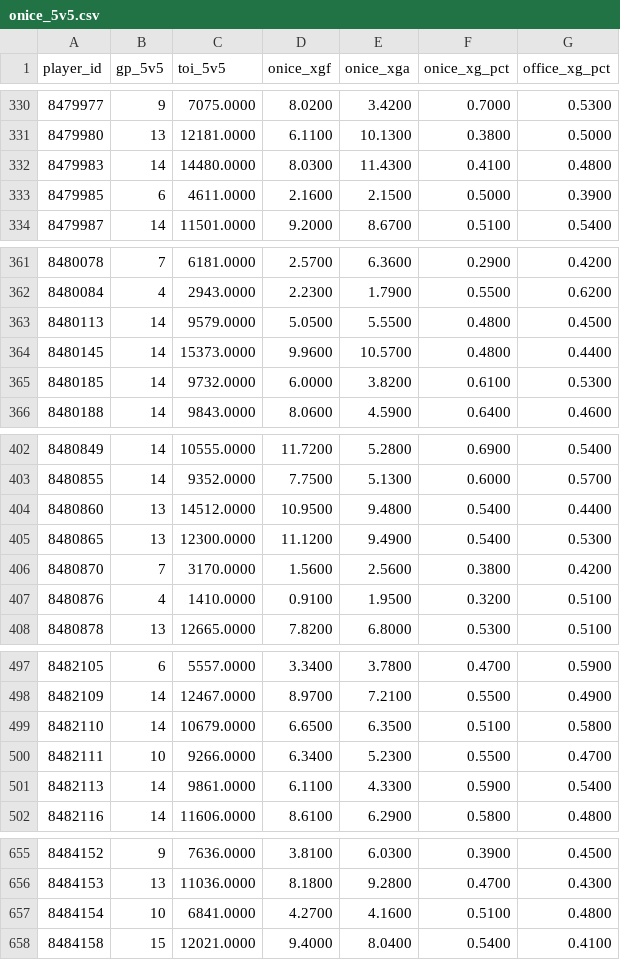
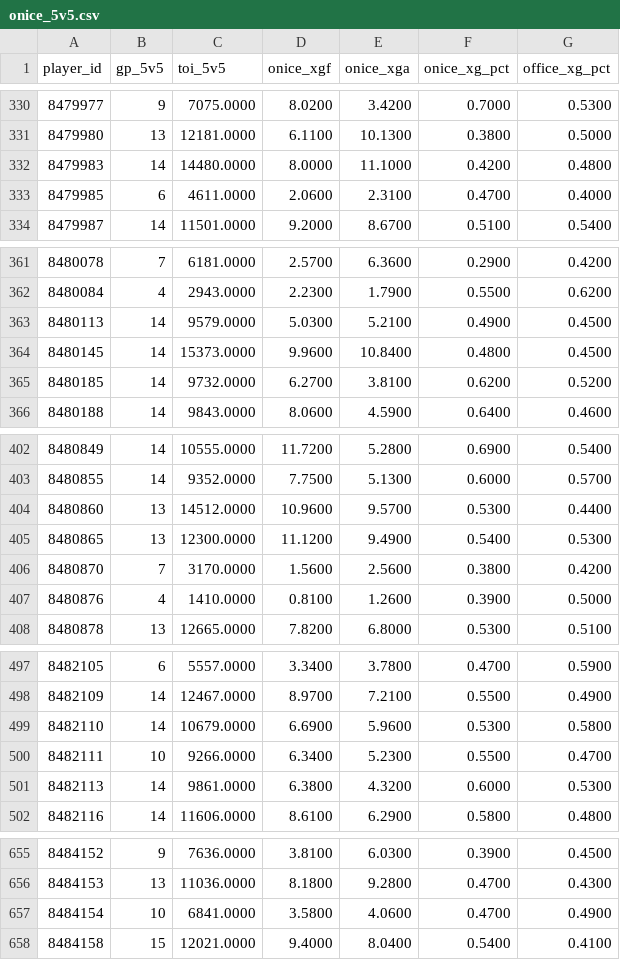
Before and after one commit to juhaopesonen/NHL-stats, a CSV file: data/2026-27/onice_5v5.csv, drawn as a sheet; only a part is shown, gaps mark what is left out; the diff covers the shown part only.

```diff
--- a/data/2026-27/onice_5v5.csv
+++ b/data/2026-27/onice_5v5.csv
@@ -331,4 +331,4 @@ player_id,gp_5v5,toi_5v5,onice_xgf,onice_xga,onice_xg_pct,office_xg_pct
 8479980,13,12181.0000,6.1100,10.1300,0.3800,0.5000
-8479983,14,14480.0000,8.0300,11.4300,0.4100,0.4800
-8479985,6,4611.0000,2.1600,2.1500,0.5000,0.3900
+8479983,14,14480.0000,8.0000,11.1000,0.4200,0.4800
+8479985,6,4611.0000,2.0600,2.3100,0.4700,0.4000
 8479987,14,11501.0000,9.2000,8.6700,0.5100,0.5400
@@ -362,5 +362,5 @@ player_id,gp_5v5,toi_5v5,onice_xgf,onice_xga,onice_xg_pct,office_xg_pct
 8480084,4,2943.0000,2.2300,1.7900,0.5500,0.6200
-8480113,14,9579.0000,5.0500,5.5500,0.4800,0.4500
-8480145,14,15373.0000,9.9600,10.5700,0.4800,0.4400
-8480185,14,9732.0000,6.0000,3.8200,0.6100,0.5300
+8480113,14,9579.0000,5.0300,5.2100,0.4900,0.4500
+8480145,14,15373.0000,9.9600,10.8400,0.4800,0.4500
+8480185,14,9732.0000,6.2700,3.8100,0.6200,0.5200
 8480188,14,9843.0000,8.0600,4.5900,0.6400,0.4600
@@ -403,6 +403,6 @@ player_id,gp_5v5,toi_5v5,onice_xgf,onice_xga,onice_xg_pct,office_xg_pct
 8480855,14,9352.0000,7.7500,5.1300,0.6000,0.5700
-8480860,13,14512.0000,10.9500,9.4800,0.5400,0.4400
+8480860,13,14512.0000,10.9600,9.5700,0.5300,0.4400
 8480865,13,12300.0000,11.1200,9.4900,0.5400,0.5300
 8480870,7,3170.0000,1.5600,2.5600,0.3800,0.4200
-8480876,4,1410.0000,0.9100,1.9500,0.3200,0.5100
+8480876,4,1410.0000,0.8100,1.2600,0.3900,0.5000
 8480878,13,12665.0000,7.8200,6.8000,0.5300,0.5100
@@ -498,5 +498,5 @@ player_id,gp_5v5,toi_5v5,onice_xgf,onice_xga,onice_xg_pct,office_xg_pct
 8482109,14,12467.0000,8.9700,7.2100,0.5500,0.4900
-8482110,14,10679.0000,6.6500,6.3500,0.5100,0.5800
+8482110,14,10679.0000,6.6900,5.9600,0.5300,0.5800
 8482111,10,9266.0000,6.3400,5.2300,0.5500,0.4700
-8482113,14,9861.0000,6.1100,4.3300,0.5900,0.5400
+8482113,14,9861.0000,6.3800,4.3200,0.6000,0.5300
 8482116,14,11606.0000,8.6100,6.2900,0.5800,0.4800
@@ -656,3 +656,3 @@ player_id,gp_5v5,toi_5v5,onice_xgf,onice_xga,onice_xg_pct,office_xg_pct
 8484153,13,11036.0000,8.1800,9.2800,0.4700,0.4300
-8484154,10,6841.0000,4.2700,4.1600,0.5100,0.4800
+8484154,10,6841.0000,3.5800,4.0600,0.4700,0.4900
 8484158,15,12021.0000,9.4000,8.0400,0.5400,0.4100
```
Also changed, not shown: 143 edited cells elsewhere in this file, 3 other files.
